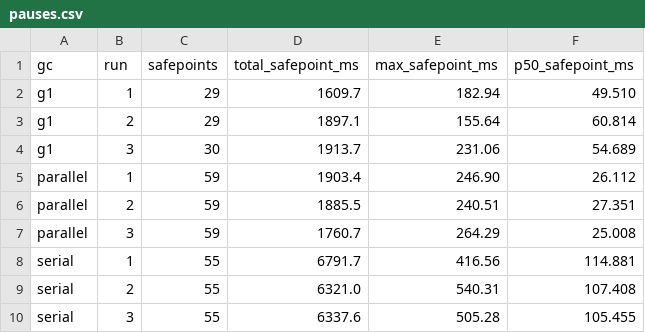
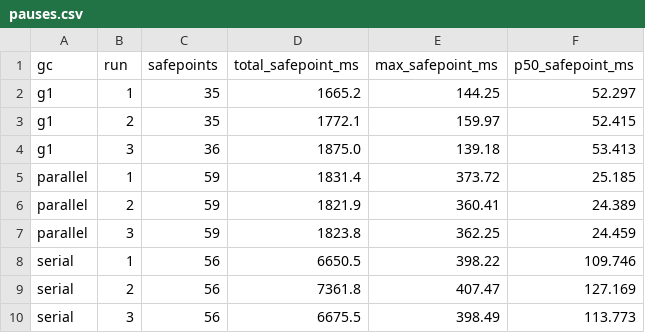
Before and after one commit to hoso8722/code-to-design-sample, a CSV file: java-memory-08/pauses.csv, drawn as a sheet; only a part is shown; the diff covers the shown part only.

```diff
--- a/java-memory-08/pauses.csv
+++ b/java-memory-08/pauses.csv
@@ -1,10 +1,10 @@
 gc,run,safepoints,total_safepoint_ms,max_safepoint_ms,p50_safepoint_ms
-g1,1,29,1609.7,182.94,49.510
-g1,2,29,1897.1,155.64,60.814
-g1,3,30,1913.7,231.06,54.689
-parallel,1,59,1903.4,246.90,26.112
-parallel,2,59,1885.5,240.51,27.351
-parallel,3,59,1760.7,264.29,25.008
-serial,1,55,6791.7,416.56,114.881
-serial,2,55,6321.0,540.31,107.408
-serial,3,55,6337.6,505.28,105.455
+g1,1,35,1665.2,144.25,52.297
+g1,2,35,1772.1,159.97,52.415
+g1,3,36,1875.0,139.18,53.413
+parallel,1,59,1831.4,373.72,25.185
+parallel,2,59,1821.9,360.41,24.389
+parallel,3,59,1823.8,362.25,24.459
+serial,1,56,6650.5,398.22,109.746
+serial,2,56,7361.8,407.47,127.169
+serial,3,56,6675.5,398.49,113.773
```
Also changed, not shown: 3 added rows and 11 edited cells elsewhere in this file, java-memory-04/pauses-huge.csv, java-memory-04/pauses-long.csv, 53 other files.
